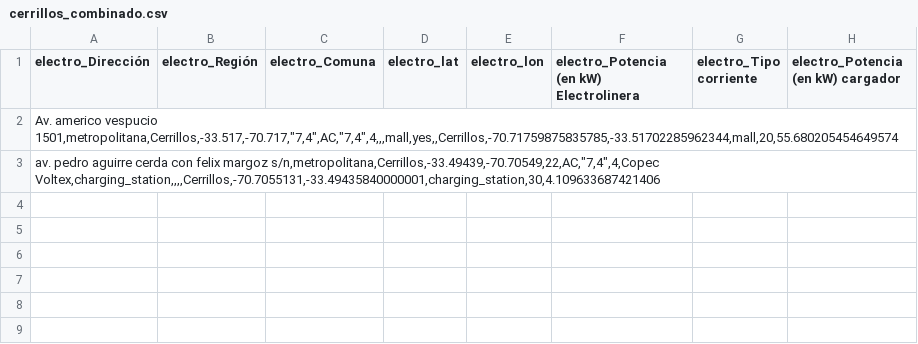
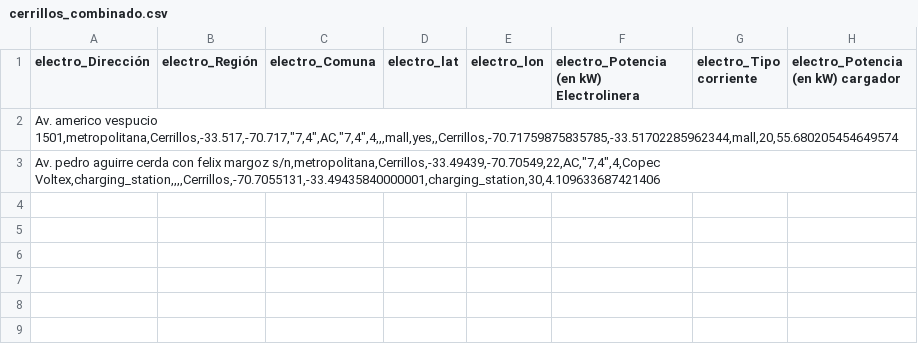
Before and after one commit to llkyssu/Optimizacion-2025-G37, a CSV file: combinado_epc_dpc_por_comuna/cerrillos_combinado.csv, drawn as a sheet; only a part is shown; the diff names each change by its address in the sheet, - before the commit and + after, or states it on an @@ line.

Commit message:
Update cerrillos_combinado.csv

```diff
--- a/combinado_epc_dpc_por_comuna/cerrillos_combinado.csv
+++ b/combinado_epc_dpc_por_comuna/cerrillos_combinado.csv
-A3 (electro_Dirección): av. pedro aguirre…
+A3 (electro_Dirección): Av. pedro aguirre…
```
